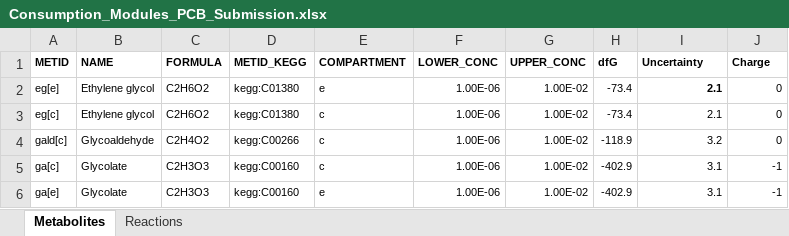
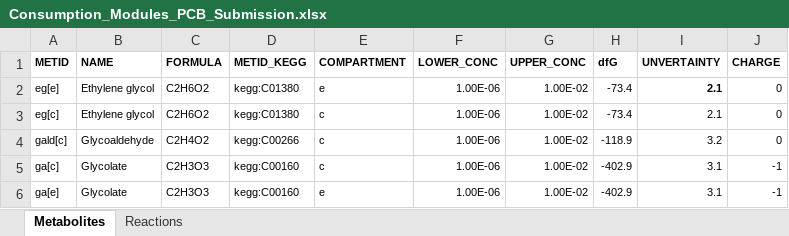
Before and after one commit to theL-A-B/mixotrophy, an Excel workbook: Consumption_Modules_PCB_Submission.xlsx, sheet Metabolites, drawn as a sheet; only a part is shown; values as stored, in another font and other column widths than the file's, no borders; the diff names each change by its address in the sheet, - before the commit and + after, or states it on an @@ line.

```diff
--- a/Consumption_Modules_PCB_Submission.xlsx (sheet Metabolites)
+++ b/Consumption_Modules_PCB_Submission.xlsx (sheet Metabolites)
-I1: Uncertainty
+I1: UNVERTAINTY
-J1: Charge
+J1: CHARGE
```
Also changed, not shown: Cupriavidus_Core_PCB_Submission.xlsx.
